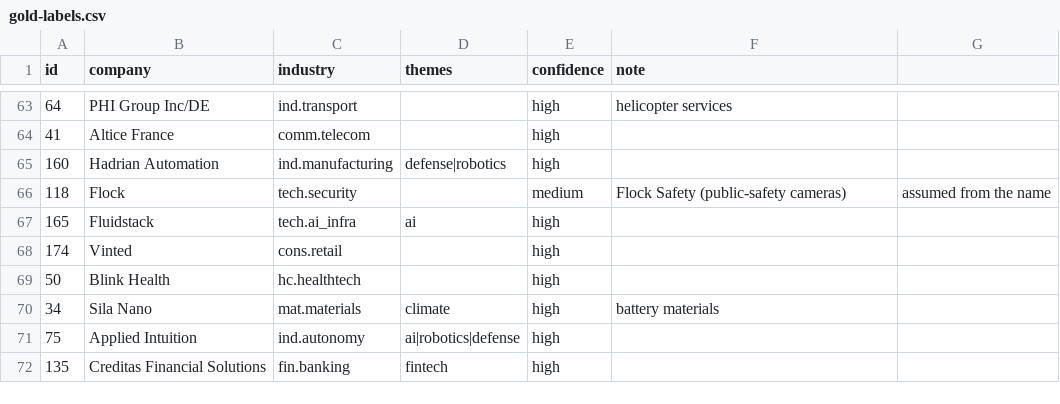
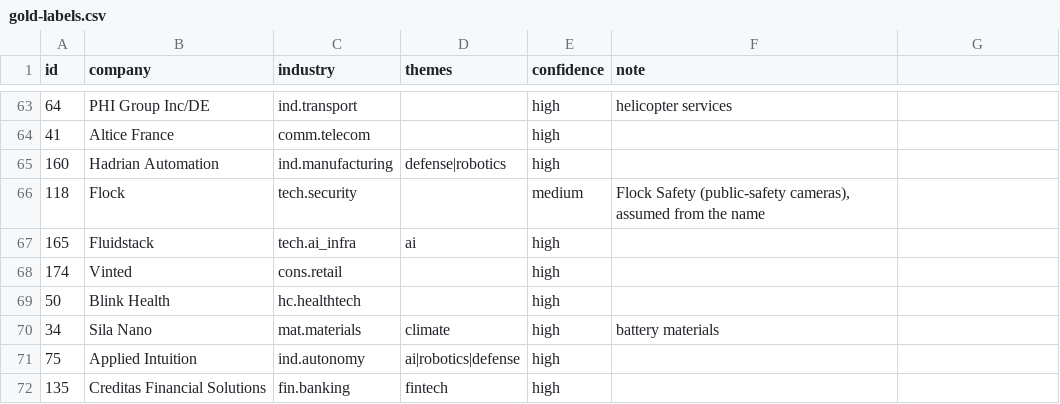
Before and after one commit to KianGolshan/Private-Investment-NPORT-Analyzer, a CSV file: docs/plans/p14/gold-labels.csv, drawn as a sheet; only a part is shown, gaps mark what is left out.

```diff
--- a/docs/plans/p14/gold-labels.csv
+++ b/docs/plans/p14/gold-labels.csv
@@ -65,3 +65,3 @@ id,company,industry,themes,confidence,note
 160,Hadrian Automation,ind.manufacturing,defense|robotics,high,
-118,Flock,tech.security,,medium,Flock Safety (public-safety cameras), assumed from the name
+118,Flock,tech.security,,medium,"Flock Safety (public-safety cameras), assumed from the name"
 165,Fluidstack,tech.ai_infra,ai,high,
```
Also changed, not shown: data/review/company_ids.csv, docs/plans/p14/queue-labels.csv, 14 other files.
